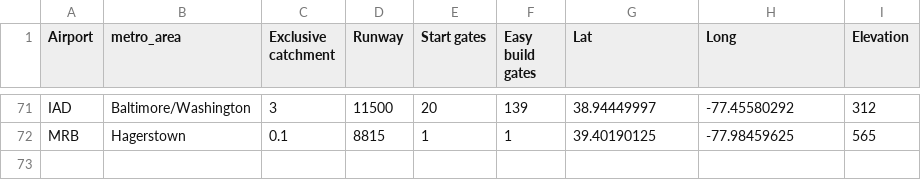
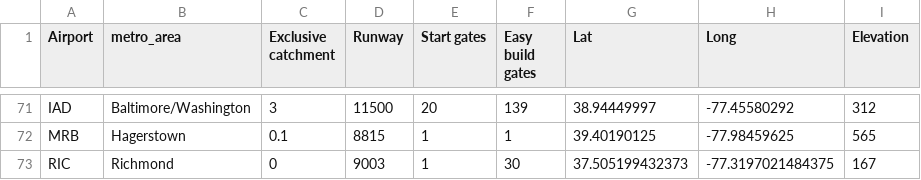
Before and after one commit to johnbrussell/airline-game, a CSV file: data/airports.csv, drawn as a sheet; only a part is shown, gaps mark what is left out; the diff names each change by its address in the sheet, - before the commit and + after, or states it on an @@ line.

```diff
--- a/data/airports.csv
+++ b/data/airports.csv
+row 73: RIC | Richmond | 0 | 9003 | 1 | 30 | 37.505199432373 | -77.3197021484375 | 167
```
Also changed, not shown: data/metro_areas.csv, data/populations.csv, 1 other file.
